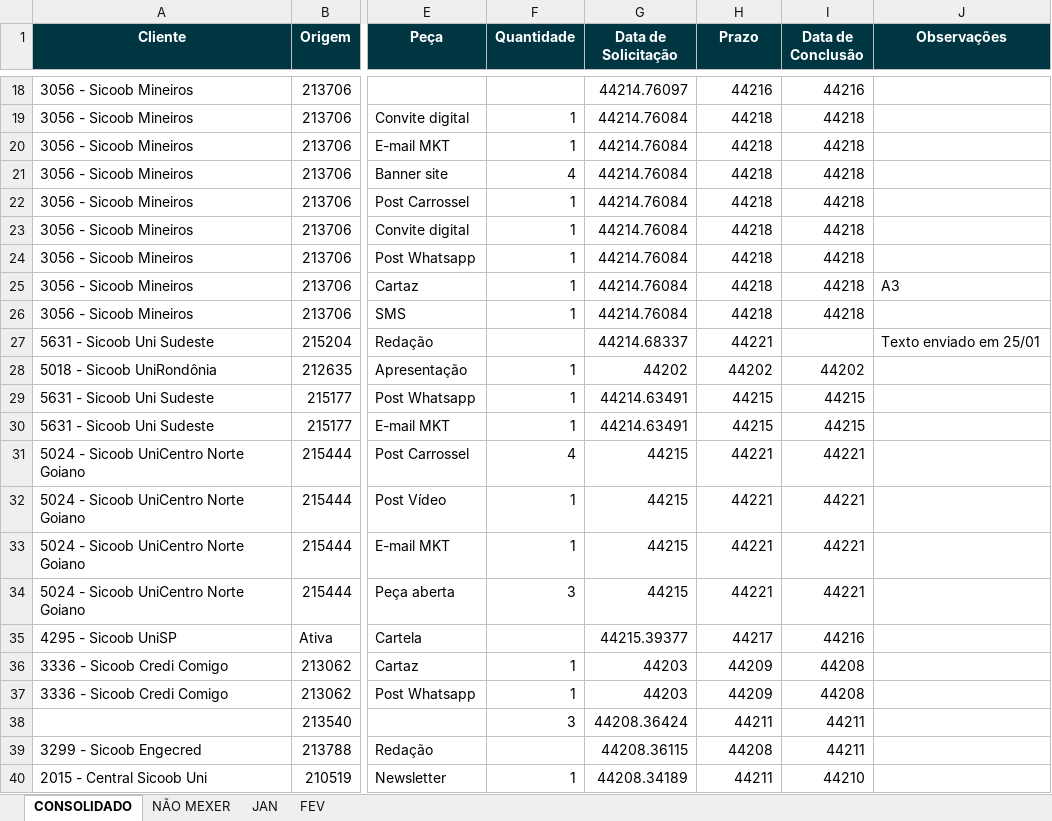
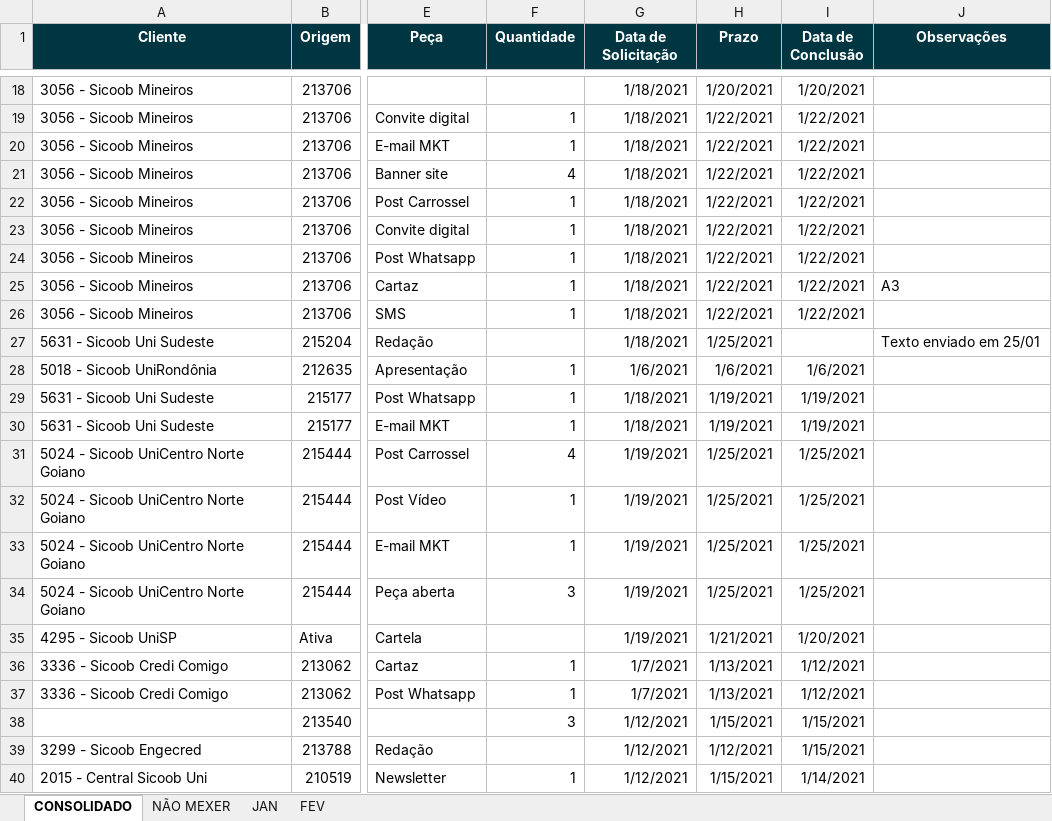
Before and after one commit to pedro-longhin/Repository, an Excel workbook: PAUTA INSTITUCIONAL - 2021.xlsm, sheet CONSOLIDADO, drawn as a sheet; only a part is shown, gaps mark what is left out; values as stored, in another font and other column widths than the file's, no borders; charts and pictures not drawn; the diff covers the shown part only; the diff names each change by its address in the sheet, - before the commit and + after, or states it on an @@ line.

```diff
--- a/PAUTA INSTITUCIONAL - 2021.xlsm (sheet CONSOLIDADO)
+++ b/PAUTA INSTITUCIONAL - 2021.xlsm (sheet CONSOLIDADO)
-G18 (Data de Solicitação): 44214.76097
+G18 (Data de Solicitação): 1/18/2021
-H18 (Prazo): 44216
+H18 (Prazo): 1/20/2021
-I18 (Data de Conclusão): 44216
+I18 (Data de Conclusão): 1/20/2021
-G19:G26 (Data de Solicitação): 44214.76084
+G19:G26 (Data de Solicitação): 1/18/2021
-H19:H26 (Prazo): 44218
+H19:H26 (Prazo): 1/22/2021
-I19:I26 (Data de Conclusão): 44218
+I19:I26 (Data de Conclusão): 1/22/2021
-G27 (Data de Solicitação): 44214.68337
+G27 (Data de Solicitação): 1/18/2021
-H27 (Prazo): 44221
+H27 (Prazo): 1/25/2021
-G28 (Data de Solicitação): 44202
+G28 (Data de Solicitação): 1/6/2021
-H28 (Prazo): 44202
+H28 (Prazo): 1/6/2021
-I28 (Data de Conclusão): 44202
+I28 (Data de Conclusão): 1/6/2021
-G29:G30 (Data de Solicitação): 44214.63491
+G29:G30 (Data de Solicitação): 1/18/2021
-H29:H30 (Prazo): 44215
+H29:H30 (Prazo): 1/19/2021
-I29:I30 (Data de Conclusão): 44215
+I29:I30 (Data de Conclusão): 1/19/2021
-G31:G34 (Data de Solicitação): 44215
+G31:G34 (Data de Solicitação): 1/19/2021
-H31:H34 (Prazo): 44221
+H31:H34 (Prazo): 1/25/2021
-I31:I34 (Data de Conclusão): 44221
+I31:I34 (Data de Conclusão): 1/25/2021
-G35 (Data de Solicitação): 44215.39377
+G35 (Data de Solicitação): 1/19/2021
-H35 (Prazo): 44217
+H35 (Prazo): 1/21/2021
-I35 (Data de Conclusão): 44216
+I35 (Data de Conclusão): 1/20/2021
-G36:G37 (Data de Solicitação): 44203
+G36:G37 (Data de Solicitação): 1/7/2021
-H36:H37 (Prazo): 44209
+H36:H37 (Prazo): 1/13/2021
-I36:I37 (Data de Conclusão): 44208
+I36:I37 (Data de Conclusão): 1/12/2021
-G38 (Data de Solicitação): 44208.36424
+G38 (Data de Solicitação): 1/12/2021
-H38 (Prazo): 44211
+H38 (Prazo): 1/15/2021
-I38:I39 (Data de Conclusão): 44211
+I38:I39 (Data de Conclusão): 1/15/2021
-G39 (Data de Solicitação): 44208.36115
+G39 (Data de Solicitação): 1/12/2021
-H39 (Prazo): 44208
+H39 (Prazo): 1/12/2021
-G40 (Data de Solicitação): 44208.34189
+G40 (Data de Solicitação): 1/12/2021
-H40 (Prazo): 44211
+H40 (Prazo): 1/15/2021
-I40 (Data de Conclusão): 44210
+I40 (Data de Conclusão): 1/14/2021
```
Also changed, not shown: 443 edited cells elsewhere in this sheet, sheet JAN.
